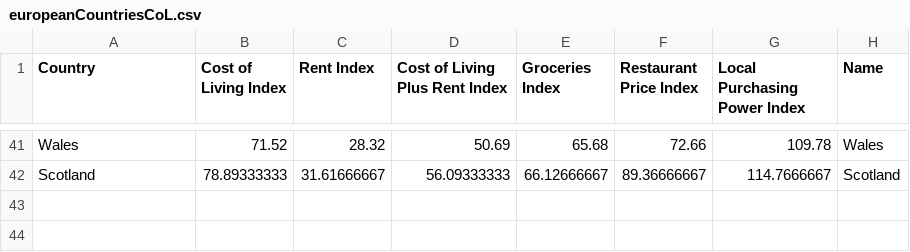
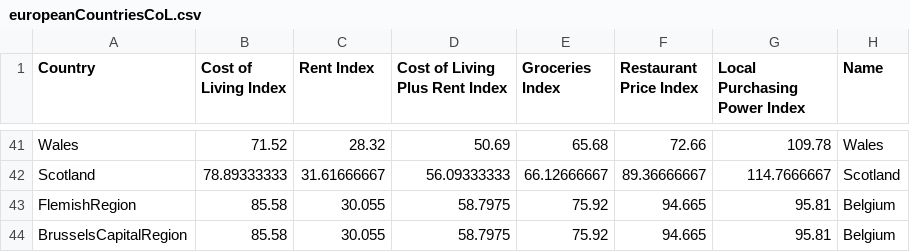
Before and after one commit to FredericKruger/cost-of-living-europe, a CSV file: dataset/europeanCountriesCoL.csv, drawn as a sheet; only a part is shown, gaps mark what is left out; the diff names each change by its address in the sheet, - before the commit and + after, or states it on an @@ line.

Commit message:
Update europeanCountriesCoL.csv

```diff
--- a/dataset/europeanCountriesCoL.csv
+++ b/dataset/europeanCountriesCoL.csv
+row 43: FlemishRegion | 85.58 | 30.055 | 58.7975 | 75.92 | 94.665 | 95.81 | Belgium
+row 44: BrusselsCapitalRegion | 85.58 | 30.055 | 58.7975 | 75.92 | 94.665 | 95.81 | Belgium
```
